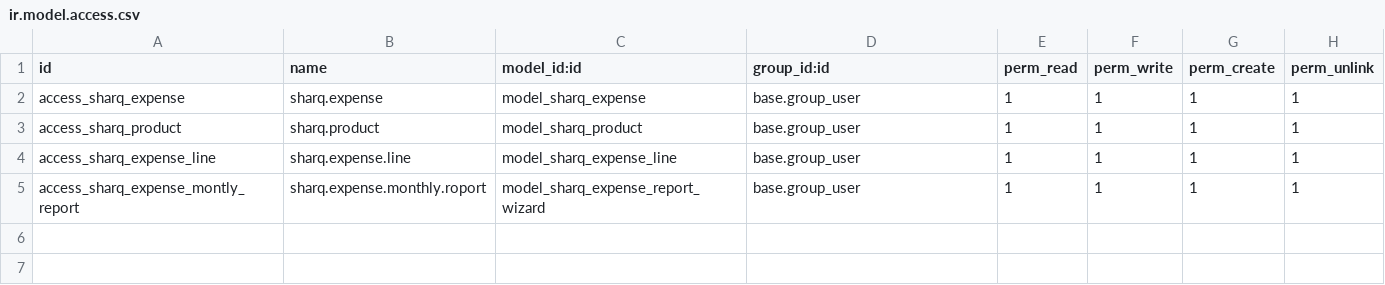
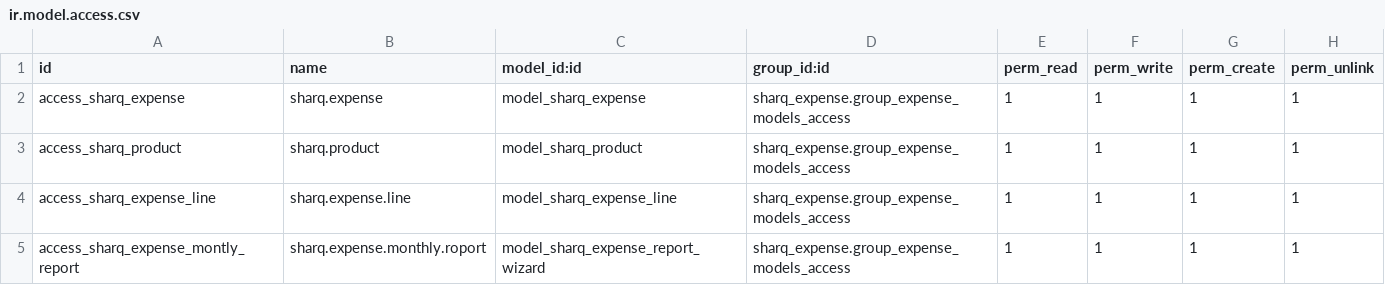
Before and after one commit to aims-khan/sharq-mines, a CSV file: sharq_expense/security/ir.model.access.csv, drawn as a sheet.

Commit message:
Add access rights and add 2 fields in hr.employee.public

```diff
--- a/sharq_expense/security/ir.model.access.csv
+++ b/sharq_expense/security/ir.model.access.csv
@@ -1,5 +1,5 @@
 id,name,model_id:id,group_id:id,perm_read,perm_write,perm_create,perm_unlink
-access_sharq_expense,sharq.expense,model_sharq_expense,base.group_user,1,1,1,1
-access_sharq_product,sharq.product,model_sharq_product,base.group_user,1,1,1,1
-access_sharq_expense_line,sharq.expense.line,model_sharq_expense_line,base.group_user,1,1,1,1
-access_sharq_expense_montly_report,sharq.expense.monthly.roport,model_sharq_expense_report_wizard,base.group_user,1,1,1,1
+access_sharq_expense,sharq.expense,model_sharq_expense,sharq_expense.group_expense_models_access,1,1,1,1
+access_sharq_product,sharq.product,model_sharq_product,sharq_expense.group_expense_models_access,1,1,1,1
+access_sharq_expense_line,sharq.expense.line,model_sharq_expense_line,sharq_expense.group_expense_models_access,1,1,1,1
+access_sharq_expense_montly_report,sharq.expense.monthly.roport,model_sharq_expense_report_wizard,sharq_expense.group_expense_models_access,1,1,1,1
```
Also changed, not shown: 13 other files.
